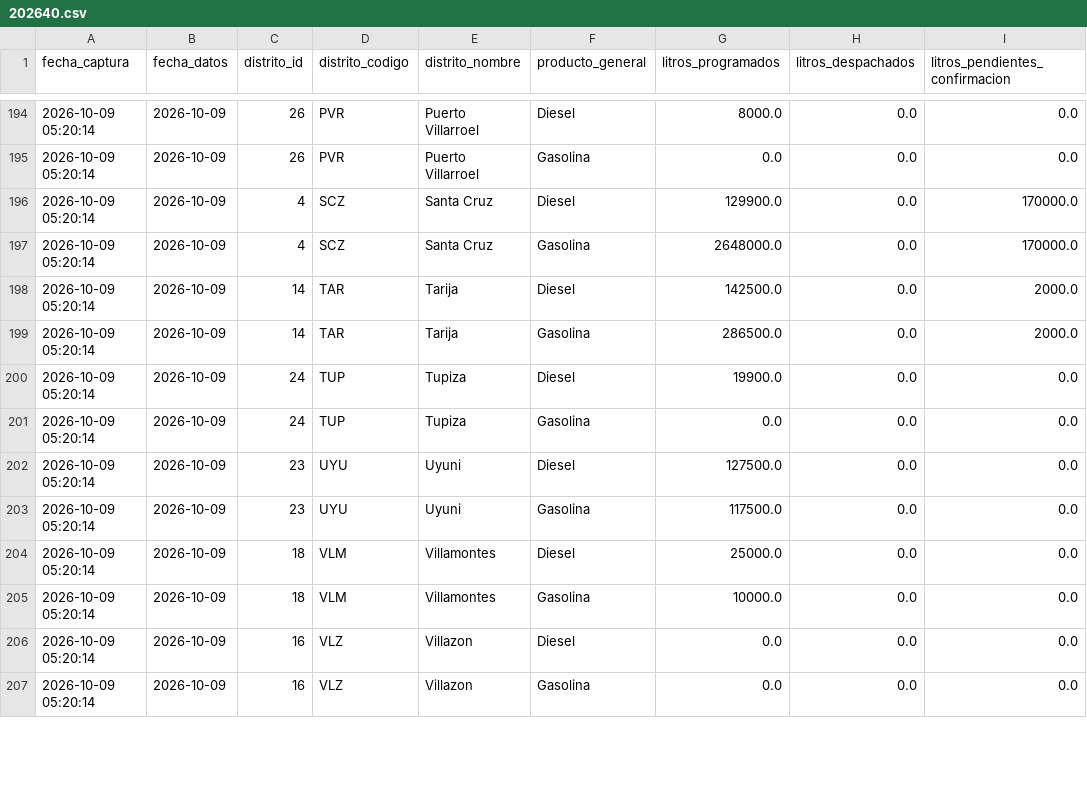
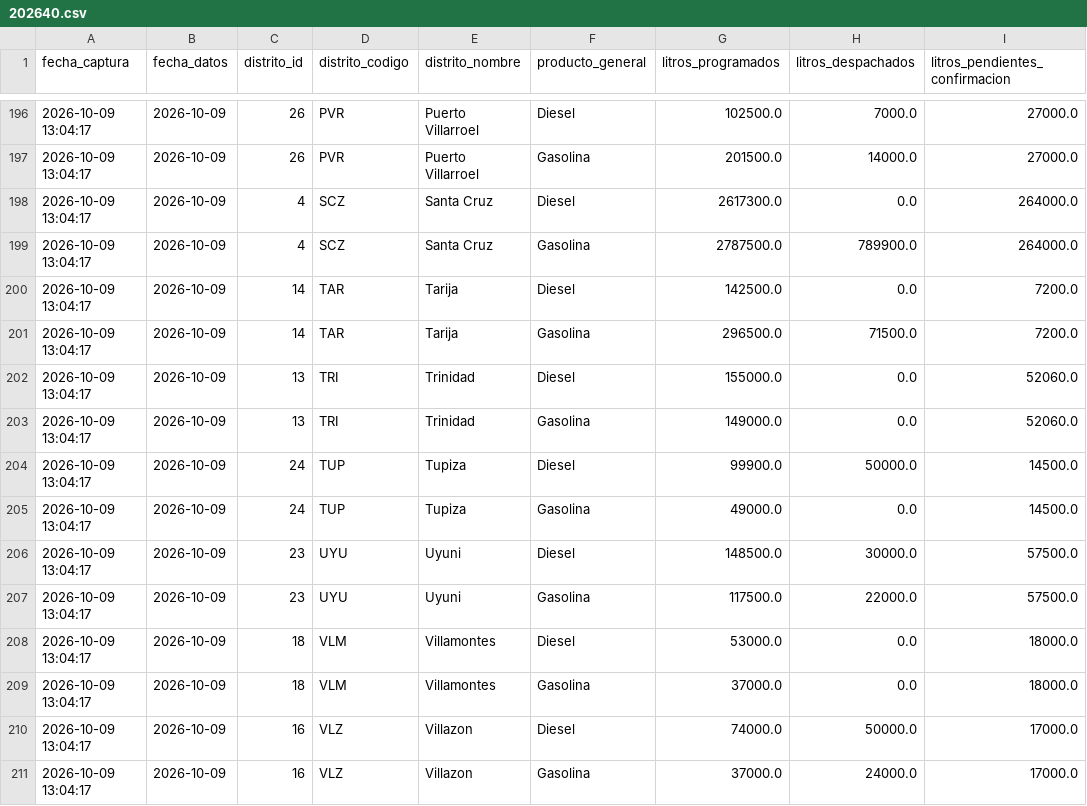
Before and after one commit to sociedatos/bo-combustible, a CSV file: data_ypfb/resumen/202640.csv, drawn as a sheet; only a part is shown, gaps mark what is left out; the diff covers the shown part only.

```diff
--- a/data_ypfb/resumen/202640.csv
+++ b/data_ypfb/resumen/202640.csv
@@ -194,14 +196,16 @@ fecha_captura,fecha_datos,distrito_id,distrito_codigo,distrito_nombre,producto_g
-2026-10-09 05:20:14,2026-10-09,26,PVR,Puerto Villarroel,Diesel,8000.0,0.0,0.0
-2026-10-09 05:20:14,2026-10-09,26,PVR,Puerto Villarroel,Gasolina,0.0,0.0,0.0
-2026-10-09 05:20:14,2026-10-09,4,SCZ,Santa Cruz,Diesel,129900.0,0.0,170000.0
-2026-10-09 05:20:14,2026-10-09,4,SCZ,Santa Cruz,Gasolina,2648000.0,0.0,170000.0
-2026-10-09 05:20:14,2026-10-09,14,TAR,Tarija,Diesel,142500.0,0.0,2000.0
-2026-10-09 05:20:14,2026-10-09,14,TAR,Tarija,Gasolina,286500.0,0.0,2000.0
-2026-10-09 05:20:14,2026-10-09,24,TUP,Tupiza,Diesel,19900.0,0.0,0.0
-2026-10-09 05:20:14,2026-10-09,24,TUP,Tupiza,Gasolina,0.0,0.0,0.0
-2026-10-09 05:20:14,2026-10-09,23,UYU,Uyuni,Diesel,127500.0,0.0,0.0
-2026-10-09 05:20:14,2026-10-09,23,UYU,Uyuni,Gasolina,117500.0,0.0,0.0
-2026-10-09 05:20:14,2026-10-09,18,VLM,Villamontes,Diesel,25000.0,0.0,0.0
-2026-10-09 05:20:14,2026-10-09,18,VLM,Villamontes,Gasolina,10000.0,0.0,0.0
-2026-10-09 05:20:14,2026-10-09,16,VLZ,Villazon,Diesel,0.0,0.0,0.0
-2026-10-09 05:20:14,2026-10-09,16,VLZ,Villazon,Gasolina,0.0,0.0,0.0
+2026-10-09 13:04:17,2026-10-09,26,PVR,Puerto Villarroel,Diesel,102500.0,7000.0,27000.0
+2026-10-09 13:04:17,2026-10-09,26,PVR,Puerto Villarroel,Gasolina,201500.0,14000.0,27000.0
+2026-10-09 13:04:17,2026-10-09,4,SCZ,Santa Cruz,Diesel,2617300.0,0.0,264000.0
+2026-10-09 13:04:17,2026-10-09,4,SCZ,Santa Cruz,Gasolina,2787500.0,789900.0,264000.0
+2026-10-09 13:04:17,2026-10-09,14,TAR,Tarija,Diesel,142500.0,0.0,7200.0
+2026-10-09 13:04:17,2026-10-09,14,TAR,Tarija,Gasolina,296500.0,71500.0,7200.0
+2026-10-09 13:04:17,2026-10-09,13,TRI,Trinidad,Diesel,155000.0,0.0,52060.0
+2026-10-09 13:04:17,2026-10-09,13,TRI,Trinidad,Gasolina,149000.0,0.0,52060.0
+2026-10-09 13:04:17,2026-10-09,24,TUP,Tupiza,Diesel,99900.0,50000.0,14500.0
+2026-10-09 13:04:17,2026-10-09,24,TUP,Tupiza,Gasolina,49000.0,0.0,14500.0
+2026-10-09 13:04:17,2026-10-09,23,UYU,Uyuni,Diesel,148500.0,30000.0,57500.0
+2026-10-09 13:04:17,2026-10-09,23,UYU,Uyuni,Gasolina,117500.0,22000.0,57500.0
+2026-10-09 13:04:17,2026-10-09,18,VLM,Villamontes,Diesel,53000.0,0.0,18000.0
+2026-10-09 13:04:17,2026-10-09,18,VLM,Villamontes,Gasolina,37000.0,0.0,18000.0
+2026-10-09 13:04:17,2026-10-09,16,VLZ,Villazon,Diesel,74000.0,50000.0,17000.0
+2026-10-09 13:04:17,2026-10-09,16,VLZ,Villazon,Gasolina,37000.0,24000.0,17000.0
```
Also changed, not shown: 2 added rows and 75 edited cells elsewhere in this file, 4 other files.
